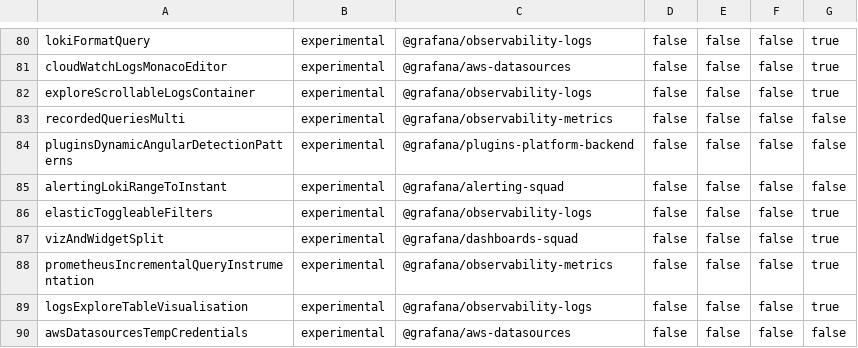
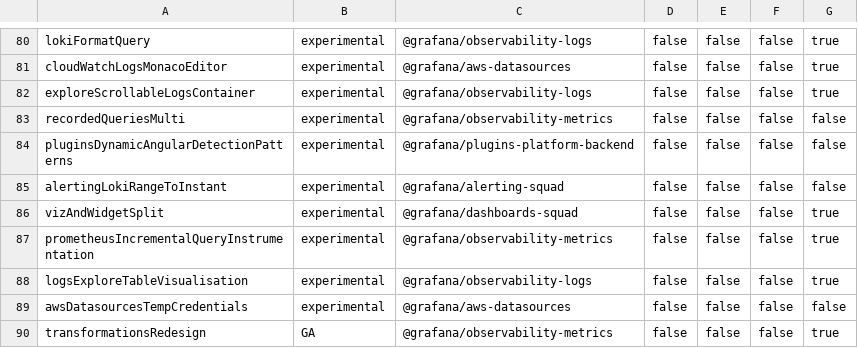
Before and after one commit to hanzoai/dashboards, a CSV file: pkg/services/featuremgmt/toggles_gen.csv, drawn as a sheet; only a part is shown, gaps mark what is left out; the shorter side is filled out with more unchanged rows; the diff names each change by its address in the sheet, - before the commit and + after, or states it on an @@ line.

Commit message:
Elasticsearch: Implement modify query using a Lucene parser (#71954)
* Lucene: add dependency

* ModifyQuery: use Lucene parser to detect key:values in queries

* ModifyQuery: use Lucene parser to remove filters

* Remove test code

* Modify query: switch to recursive implementation

* Modify query: implement remove filter

* Update query normalizing function

* FlagElasticToggleableFilters: remove feature flag

* Remove unused feature flag from test

* Elasticsearch: escape quotes in filter values

```diff
--- a/pkg/services/featuremgmt/toggles_gen.csv
+++ b/pkg/services/featuremgmt/toggles_gen.csv
-row 86: elasticToggleableFilters | experimental | @grafana/observability-logs | false | false | false | true
```
Also changed, not shown: 10 other files.
